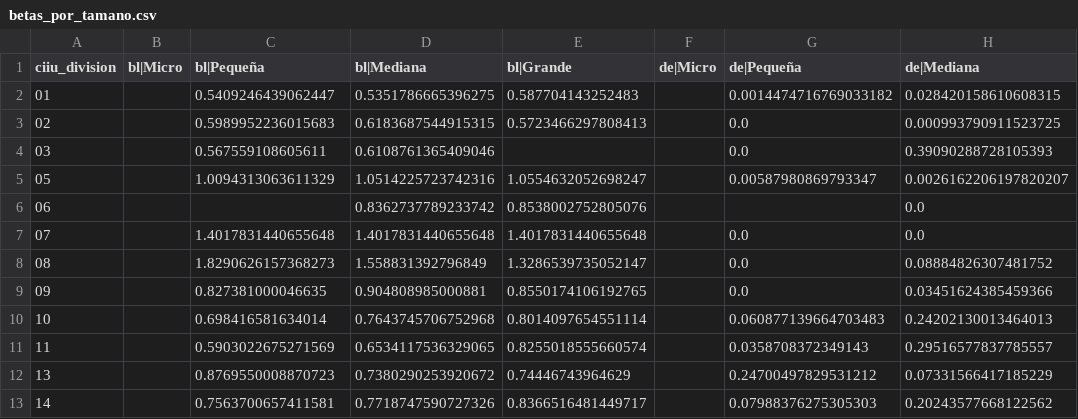
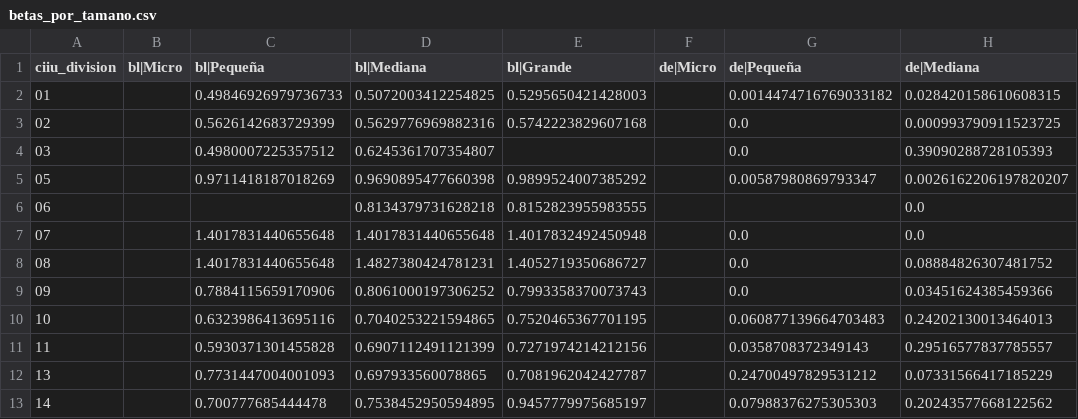
Before and after one commit to luispenaranda08/MRG, a CSV file: ml/data/publicable/betas_por_tamano.csv, drawn as a sheet; only a part is shown; the diff covers the shown part only; the diff names each change by its address in the sheet, - before the commit and + after, or states it on an @@ line.

Commit message:
Mirage v1.0.0
- Beta desapalancada por sector: industria emergente de Damodaran corregida por caja,
  re-apalancada con el D/E de las empresas colombianas (Supersociedades) por sector y
  tamaño. Se retira el ajuste por volatilidad del ROA de la versión preliminar.
- Sin etiqueta de metodología en revisión; aviso de la versión 1.0.0.
- API de mercado regenerada (corte 2026-10-10).

```diff
--- a/ml/data/publicable/betas_por_tamano.csv
+++ b/ml/data/publicable/betas_por_tamano.csv
-C2 (bl|Pequeña): 0.5409246439062447
+C2 (bl|Pequeña): 0.49846926979736733
-D2 (bl|Mediana): 0.5351786665396275
+D2 (bl|Mediana): 0.5072003412254825
-E2 (bl|Grande): 0.587704143252483
+E2 (bl|Grande): 0.5295650421428003
-C3 (bl|Pequeña): 0.5989952236015683
+C3 (bl|Pequeña): 0.5626142683729399
-D3 (bl|Mediana): 0.6183687544915315
+D3 (bl|Mediana): 0.5629776969882316
-E3 (bl|Grande): 0.5723466297808413
+E3 (bl|Grande): 0.5742223829607168
-C4 (bl|Pequeña): 0.567559108605611
+C4 (bl|Pequeña): 0.4980007225357512
-D4 (bl|Mediana): 0.6108761365409046
+D4 (bl|Mediana): 0.6245361707354807
-C5 (bl|Pequeña): 1.0094313063611329
+C5 (bl|Pequeña): 0.9711418187018269
-D5 (bl|Mediana): 1.0514225723742316
+D5 (bl|Mediana): 0.9690895477660398
-E5 (bl|Grande): 1.0554632052698247
+E5 (bl|Grande): 0.9899524007385292
-D6 (bl|Mediana): 0.8362737789233742
+D6 (bl|Mediana): 0.8134379731628218
-E6 (bl|Grande): 0.8538002752805076
+E6 (bl|Grande): 0.8152823955983555
-E7 (bl|Grande): 1.4017831440655648
+E7 (bl|Grande): 1.4017832492450948
-C8 (bl|Pequeña): 1.8290626157368273
+C8 (bl|Pequeña): 1.4017831440655648
-D8 (bl|Mediana): 1.558831392796849
+D8 (bl|Mediana): 1.4827380424781231
-E8 (bl|Grande): 1.3286539735052147
+E8 (bl|Grande): 1.4052719350686727
-C9 (bl|Pequeña): 0.827381000046635
+C9 (bl|Pequeña): 0.7884115659170906
-D9 (bl|Mediana): 0.904808985000881
+D9 (bl|Mediana): 0.8061000197306252
-E9 (bl|Grande): 0.8550174106192765
+E9 (bl|Grande): 0.7993358370073743
-C10 (bl|Pequeña): 0.698416581634014
+C10 (bl|Pequeña): 0.6323986413695116
-D10 (bl|Mediana): 0.7643745706752968
+D10 (bl|Mediana): 0.7040253221594865
-E10 (bl|Grande): 0.8014097654551114
+E10 (bl|Grande): 0.7520465367701195
-C11 (bl|Pequeña): 0.5903022675271569
+C11 (bl|Pequeña): 0.5930371301455828
-D11 (bl|Mediana): 0.6534117536329065
+D11 (bl|Mediana): 0.6907112491121399
-E11 (bl|Grande): 0.8255018555660574
+E11 (bl|Grande): 0.7271974214212156
-C12 (bl|Pequeña): 0.8769550008870723
+C12 (bl|Pequeña): 0.7731447004001093
-D12 (bl|Mediana): 0.7380290253920672
+D12 (bl|Mediana): 0.697933560078865
-E12 (bl|Grande): 0.74446743964629
+E12 (bl|Grande): 0.7081962042427787
-C13 (bl|Pequeña): 0.7563700657411581
+C13 (bl|Pequeña): 0.700777685444478
-D13 (bl|Mediana): 0.7718747590727326
+D13 (bl|Mediana): 0.7538452950594895
-E13 (bl|Grande): 0.8366516481449717
+E13 (bl|Grande): 0.9457779975685197
```
Also changed, not shown: 134 edited cells elsewhere in this file, ml/data/publicable/betas_sectoriales.csv, 7 other files.
